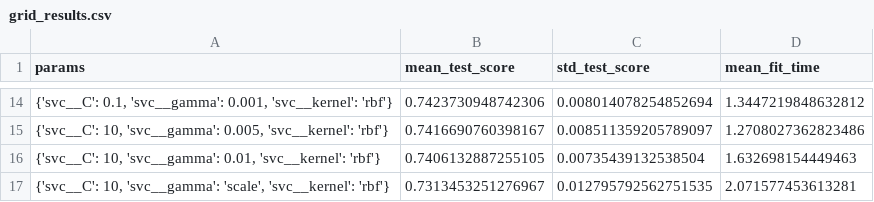
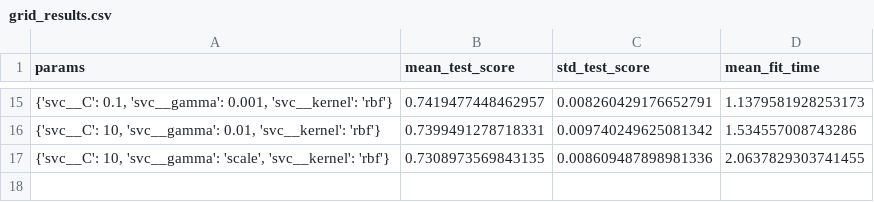
Before and after one commit to DevGuixavier/ML_treino_eSports, a CSV file: models/grid_results.csv, drawn as a sheet; only a part is shown, gaps mark what is left out; the diff covers the shown part only.

```diff
--- a/models/grid_results.csv
+++ b/models/grid_results.csv
@@ -14,4 +15,3 @@ params,mean_test_score,std_test_score,mean_fit_time
-"{'svc__C': 0.1, 'svc__gamma': 0.001, 'svc__kernel': 'rbf'}",0.7423730948742306,0.008014078254852694,1.3447219848632812
-"{'svc__C': 10, 'svc__gamma': 0.005, 'svc__kernel': 'rbf'}",0.7416690760398167,0.008511359205789097,1.2708027362823486
-"{'svc__C': 10, 'svc__gamma': 0.01, 'svc__kernel': 'rbf'}",0.7406132887255105,0.00735439132538504,1.632698154449463
-"{'svc__C': 10, 'svc__gamma': 'scale', 'svc__kernel': 'rbf'}",0.7313453251276967,0.012795792562751535,2.071577453613281
+"{'svc__C': 0.1, 'svc__gamma': 0.001, 'svc__kernel': 'rbf'}",0.7419477448462957,0.008260429176652791,1.1379581928253173
+"{'svc__C': 10, 'svc__gamma': 0.01, 'svc__kernel': 'rbf'}",0.7399491278718331,0.009740249625081342,1.534557008743286
+"{'svc__C': 10, 'svc__gamma': 'scale', 'svc__kernel': 'rbf'}",0.7308973569843135,0.008609487898981336,2.0637829303741455
```
Also changed, not shown: 6 added rows, 5 removed rows and 21 edited cells elsewhere in this file, 2 other files.
